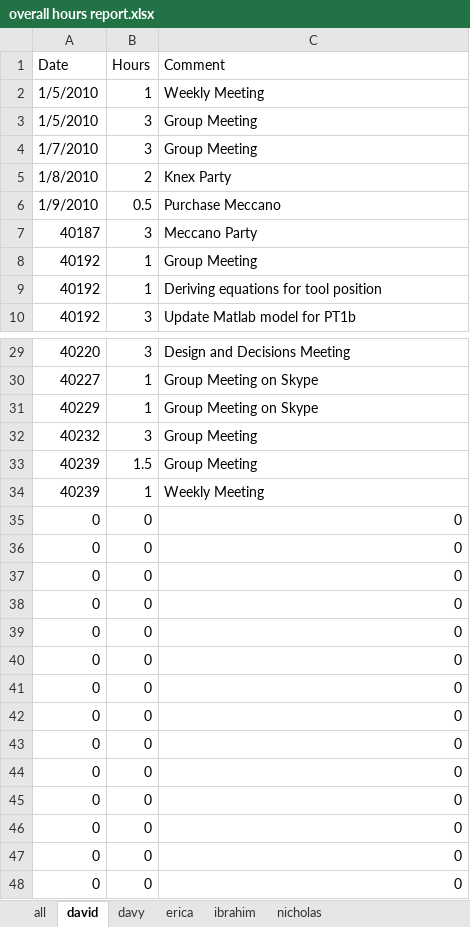
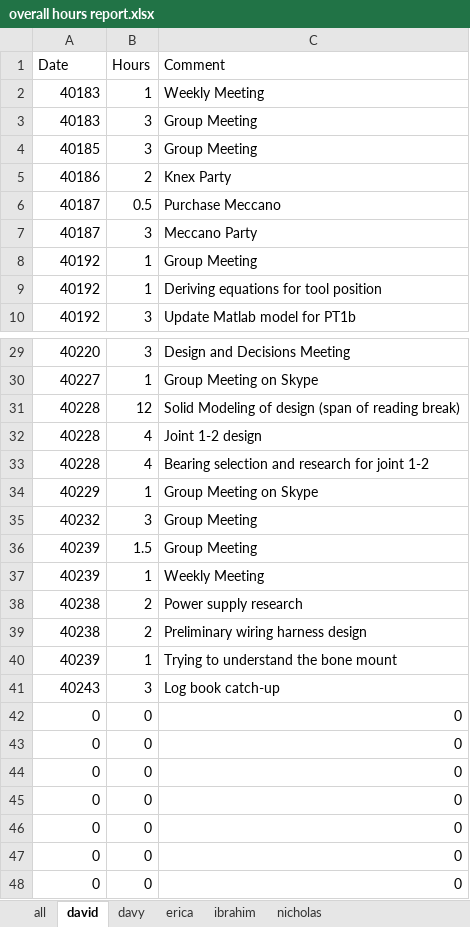
Before and after one commit to minadanesh/apsc496, an Excel workbook: status reports/overall hours report.xlsx, sheet david, drawn as a sheet; only a part is shown, gaps mark what is left out; values as stored, in another font and other column widths than the file's, no borders; removed rows and columns are numbered as before the commit, all else as after; the diff names each change by its address in the sheet, - before the commit and + after, or states it on an @@ line.

Commit message:
fixed dave's hours

```diff
--- a/status reports/overall hours report.xlsx (sheet david)
+++ b/status reports/overall hours report.xlsx (sheet david)
-A2:A3 (Date): 1/5/2010
+A2:A3 (Date): 40183
-A4 (Date): 1/7/2010
+A4 (Date): 40185
-A5 (Date): 1/8/2010
+A5 (Date): 40186
-A6 (Date): 1/9/2010
+A6 (Date): 40187
+row 31: 40228 | 12 | Solid Modeling of design (span of reading break)
+row 32: 40228 | 4 | Joint 1-2 design
+row 33: 40228 | 4 | Bearing selection and research for joint 1-2
-row 35: 0 | 0 | 0
-row 36: 0 | 0 | 0
-row 37: 0 | 0 | 0
-row 38: 0 | 0 | 0
-row 39: 0 | 0 | 0
-row 40: 0 | 0 | 0
-row 41: 0 | 0 | 0
+row 38: 40238 | 2 | Power supply research
+row 39: 40238 | 2 | Preliminary wiring harness design
+row 40: 40239 | 1 | Trying to understand the bone mount
+row 41: 40243 | 3 | Log book catch-up
```
Also changed, not shown: sheet all, sheet erica, sheet nicholas, sheet ibrahim, sheet davy, formulas that keep their value, charts or pictures, status reports/david.xlsx.
